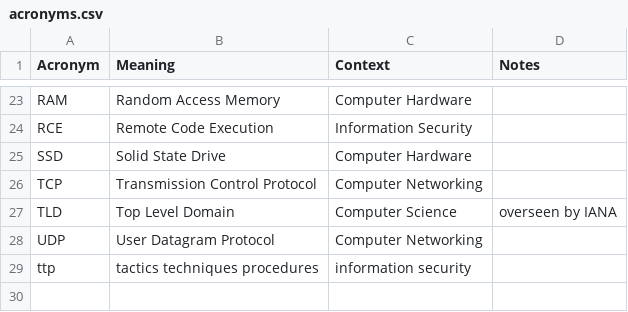
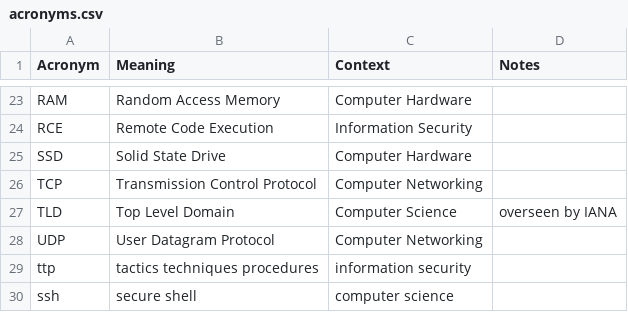
Before and after one commit to chadmando/acronyms, a CSV file: acronyms.csv, drawn as a sheet; only a part is shown, gaps mark what is left out; the diff names each change by its address in the sheet, - before the commit and + after, or states it on an @@ line.

Commit message:
add ssh acronym

```diff
--- a/acronyms.csv
+++ b/acronyms.csv
+row 30: ssh | secure shell | computer science
```
